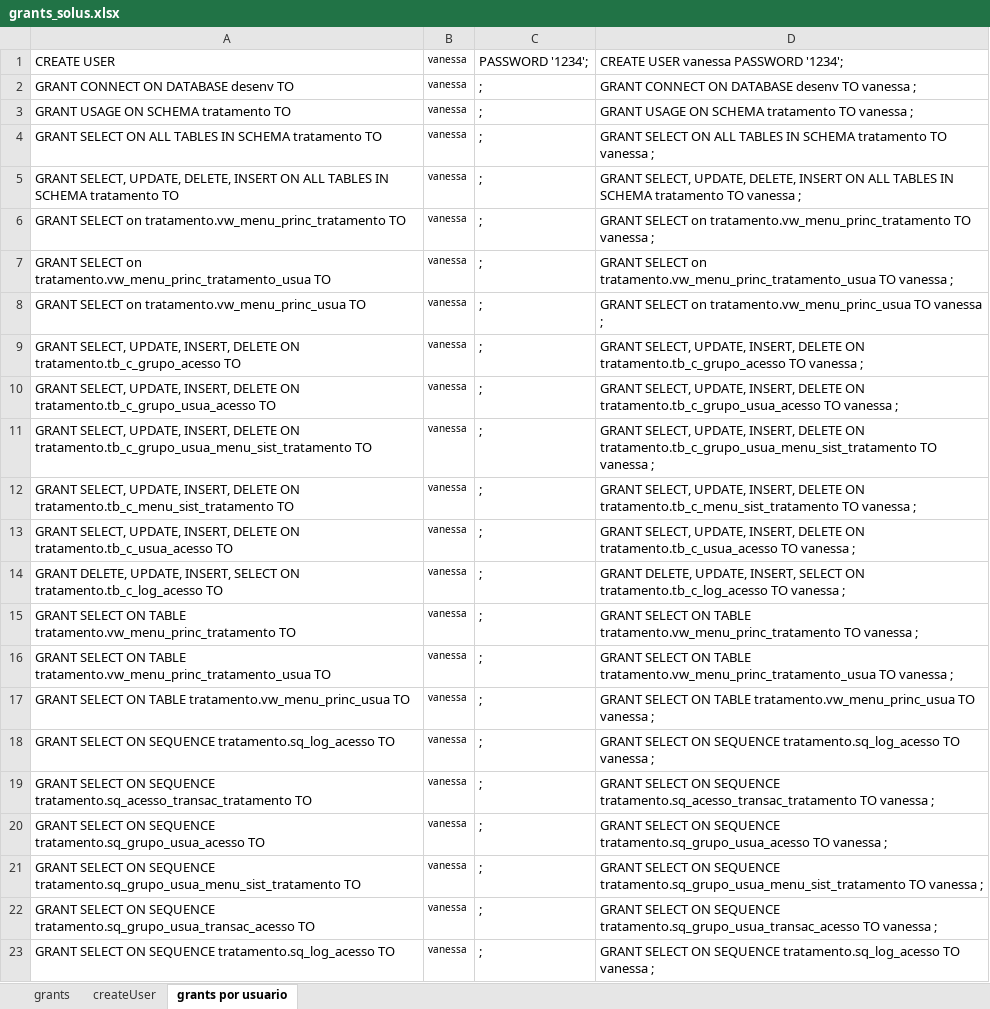
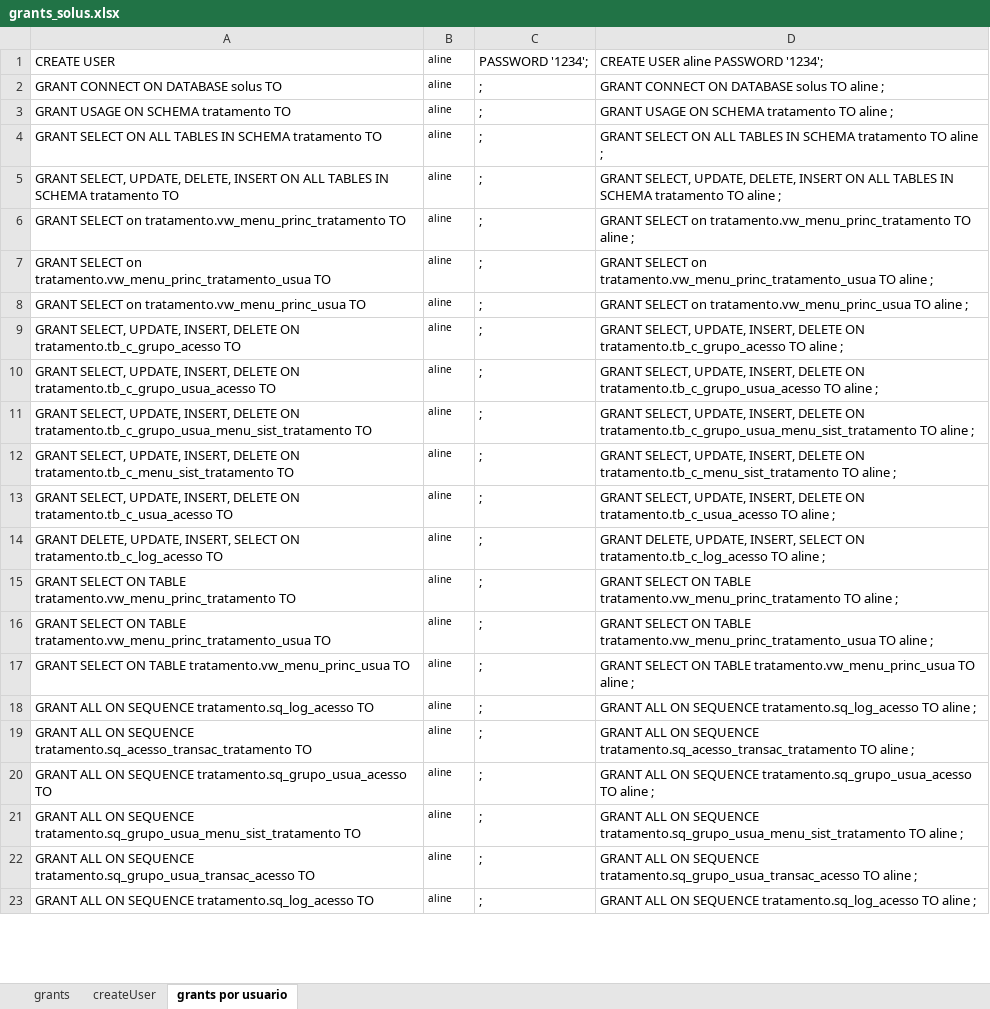
Before and after one commit to evaldo/solusremoto, an Excel workbook: script_base_dados/grants_solus.xlsx, sheet grants por usuario, drawn as a sheet; only a part is shown; values as stored, in another font and other column widths than the file's, no borders; the diff covers the shown part only; the diff names each change by its address in the sheet, - before the commit and + after, or states it on an @@ line.

```diff
--- a/script_base_dados/grants_solus.xlsx (sheet grants por usuario)
+++ b/script_base_dados/grants_solus.xlsx (sheet grants por usuario)
-B1:B23: vanessa
+B1:B23: aline
-D1: CREATE USER vanessa PASSWORD '1234';
+D1: CREATE USER aline PASSWORD '1234';
-A2: GRANT CONNECT ON DATABASE desenv TO
+A2: GRANT CONNECT ON DATABASE solus TO
-D2: GRANT CONNECT ON DATABASE desenv TO vanessa ;
+D2: GRANT CONNECT ON DATABASE solus TO aline ;
-D3: GRANT USAGE ON SCHEMA tratamento TO vanessa ;
+D3: GRANT USAGE ON SCHEMA tratamento TO aline ;
-D4: …tratamento TO vanessa ;
+D4: …tratamento TO aline ;
-D5: …tratamento TO vanessa ;
+D5: …tratamento TO aline ;
-D6: …tratamento.vw_menu_princ_tratamento TO vanessa ;
+D6: …tratamento.vw_menu_princ_tratamento TO aline ;
-D7: …tratamento.vw_menu_princ_tratamento_usua TO vanessa ;
+D7: …tratamento.vw_menu_princ_tratamento_usua TO aline ;
-D8: …tratamento.vw_menu_princ_usua TO vanessa ;
+D8: …tratamento.vw_menu_princ_usua TO aline ;
-D9: …tratamento.tb_c_grupo_acesso TO vanessa ;
+D9: …tratamento.tb_c_grupo_acesso TO aline ;
-D10: …tratamento.tb_c_grupo_usua_acesso TO vanessa ;
+D10: …tratamento.tb_c_grupo_usua_acesso TO aline ;
-D11: …tratamento.tb_c_grupo_usua_menu_sist_tratamento TO vanessa ;
+D11: …tratamento.tb_c_grupo_usua_menu_sist_tratamento TO aline ;
-D12: …tratamento.tb_c_menu_sist_tratamento TO vanessa ;
+D12: …tratamento.tb_c_menu_sist_tratamento TO aline ;
-D13: …tratamento.tb_c_usua_acesso TO vanessa ;
+D13: …tratamento.tb_c_usua_acesso TO aline ;
-D14: …tratamento.tb_c_log_acesso TO vanessa ;
+D14: …tratamento.tb_c_log_acesso TO aline ;
-D15: …tratamento.vw_menu_princ_tratamento TO vanessa ;
+D15: …tratamento.vw_menu_princ_tratamento TO aline ;
-D16: …tratamento.vw_menu_princ_tratamento_usua TO vanessa ;
+D16: …tratamento.vw_menu_princ_tratamento_usua TO aline ;
-D17: …tratamento.vw_menu_princ_usua TO vanessa ;
+D17: …tratamento.vw_menu_princ_usua TO aline ;
-A18: GRANT SELECT ON SEQUENCE…
+A18: GRANT ALL ON SEQUENCE…
-D18: GRANT SELECT ON SEQUENCE tratamento.sq_log_acesso TO vanessa ;
+D18: GRANT ALL ON SEQUENCE tratamento.sq_log_acesso TO aline ;
-A19: GRANT SELECT ON SEQUENCE…
+A19: GRANT ALL ON SEQUENCE…
-D19: GRANT SELECT ON SEQUENCE tratamento.sq_acesso_transac_tratamento TO vanessa ;
+D19: GRANT ALL ON SEQUENCE tratamento.sq_acesso_transac_tratamento TO aline ;
-A20: GRANT SELECT ON SEQUENCE…
+A20: GRANT ALL ON SEQUENCE…
-D20: GRANT SELECT ON SEQUENCE tratamento.sq_grupo_usua_acesso TO vanessa ;
+D20: GRANT ALL ON SEQUENCE tratamento.sq_grupo_usua_acesso TO aline ;
-A21: GRANT SELECT ON SEQUENCE…
+A21: GRANT ALL ON SEQUENCE…
-D21: GRANT SELECT ON SEQUENCE tratamento.sq_grupo_usua_menu_sist_tratamento TO vanessa ;
+D21: GRANT ALL ON SEQUENCE tratamento.sq_grupo_usua_menu_sist_tratamento TO aline ;
-A22: GRANT SELECT ON SEQUENCE…
+A22: GRANT ALL ON SEQUENCE…
-D22: GRANT SELECT ON SEQUENCE tratamento.sq_grupo_usua_transac_acesso TO vanessa ;
+D22: GRANT ALL ON SEQUENCE tratamento.sq_grupo_usua_transac_acesso TO aline ;
-A23: GRANT SELECT ON SEQUENCE…
+A23: GRANT ALL ON SEQUENCE…
-D23: GRANT SELECT ON SEQUENCE tratamento.sq_log_acesso TO vanessa ;
+D23: GRANT ALL ON SEQUENCE tratamento.sq_log_acesso TO aline ;
```
Also changed, not shown: 1 added row, 1 removed row and 33 edited cells elsewhere in this sheet, 18 other files.
